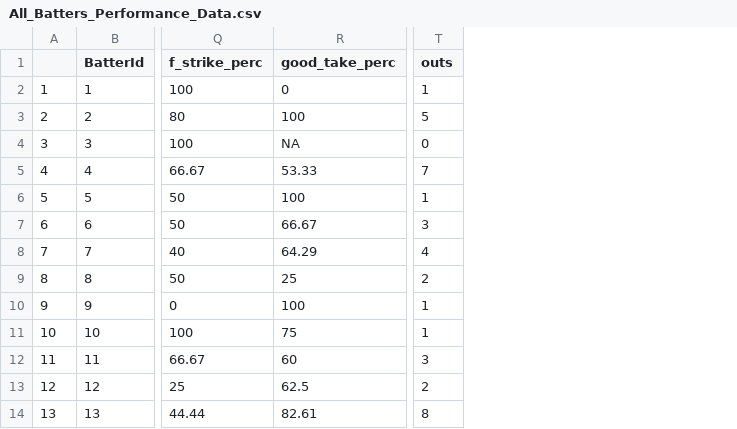
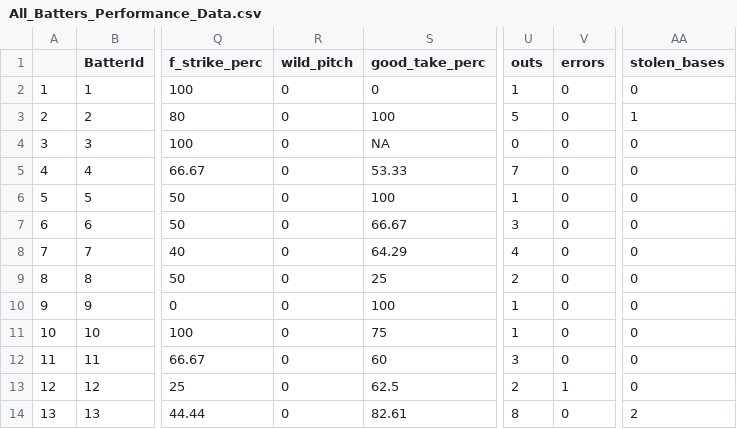
Before and after one commit to jvillegas1021/Pitcher_Pitch_Selection_Model, a CSV file: questionnaire/overall_player_performance/data/All_Batters_Performance_Data.csv, drawn as a sheet; only a part is shown, gaps mark what is left out; the diff names each change by its address in the sheet, - before the commit and + after, or states it on an @@ line.

```diff
--- a/questionnaire/overall_player_performance/data/All_Batters_Performance_Data.csv
+++ b/questionnaire/overall_player_performance/data/All_Batters_Performance_Data.csv
+column R (wild_pitch), rows 2-14: all 0
+column V (errors), rows 2-14: 0 | 0 | 0 | 0 | 0 | 0 | 0 | 0 | 0 | 0 | 0 | 1 | 0
+column AA (stolen_bases), rows 2-14: 0 | 1 | 0 | 0 | 0 | 0 | 0 | 0 | 0 | 0 | 0 | 0 | 2
```
Also changed, not shown: questionnaire/overall_player_performance/data/All_Pitchers_Performance_Data.csv.
